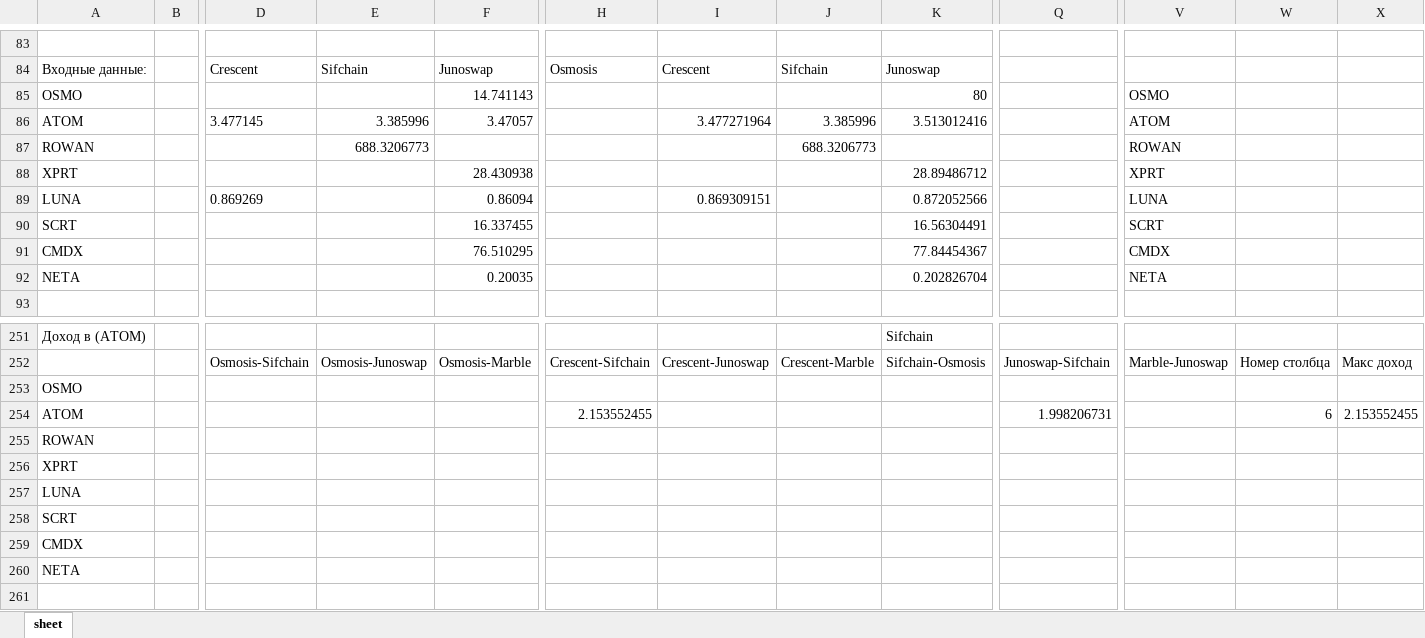
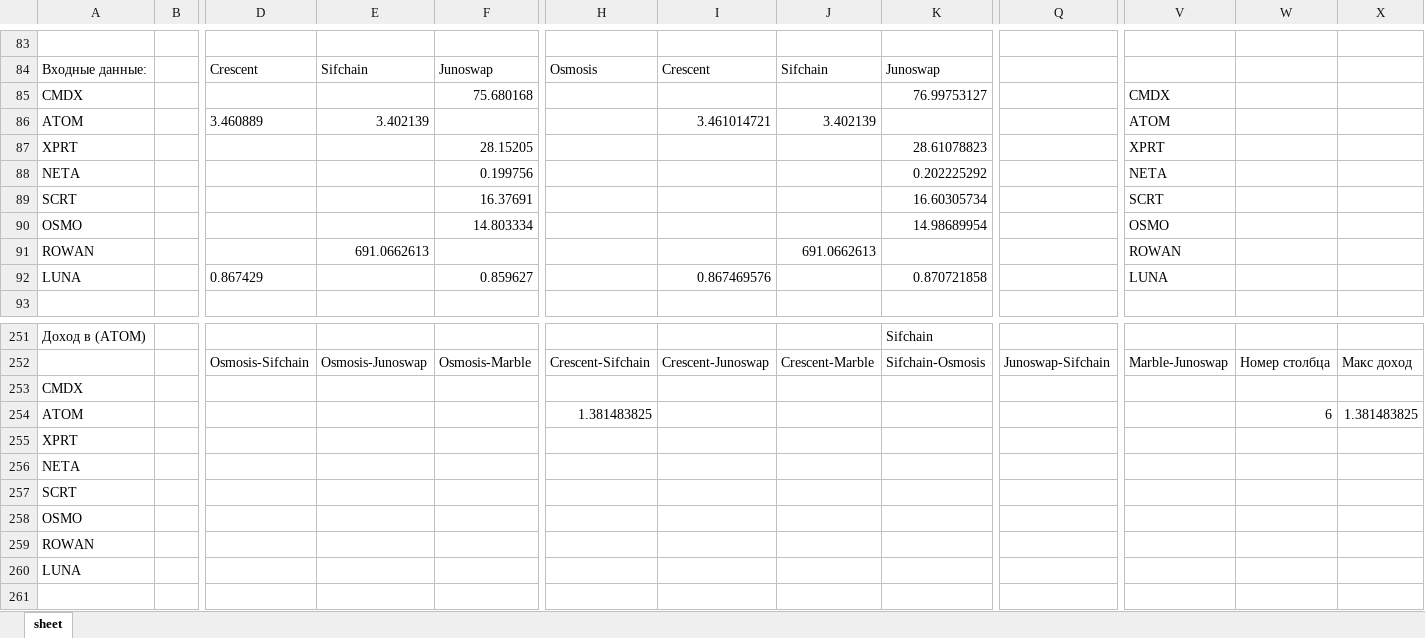
Before and after one commit to miletovaa/cryptocoins, an Excel workbook: cryptocoins/main/result.xlsx, sheet sheet, drawn as a sheet; only a part is shown, gaps mark what is left out; values as stored, in another font and other column widths than the file's, no borders; removed rows and columns are numbered as before the commit, all else as after; rows hold the shown columns only; the diff covers the shown part only; the diff names each change by its address in the sheet, - before the commit and + after, or states it on an @@ line.

```diff
--- a/cryptocoins/main/result.xlsx (sheet sheet)
+++ b/cryptocoins/main/result.xlsx (sheet sheet)
+row 85: CMDX |  |  |  | 75.680168 |  |  |  | 76.99753127 |  | CMDX
+row 86: ATOM |  | 3.460889 | 3.402139 |  |  | 3.461014721 | 3.402139 |  |  | ATOM
+row 87: XPRT |  |  |  | 28.15205 |  |  |  | 28.61078823 |  | XPRT
+row 88: NETA |  |  |  | 0.199756 |  |  |  | 0.202225292 |  | NETA
+row 89: SCRT |  |  |  | 16.37691 |  |  |  | 16.60305734 |  | SCRT
-F90: 14.741143
+F90: 14.803334
-K90: 80
+K90: 14.98689954
-row 86: ATOM |  | 3.477145 | 3.385996 | 3.47057 |  | 3.477271964 | 3.385996 | 3.513012416 |  | ATOM
-E91: 688.3206773
+E91: 691.0662613
-J91: 688.3206773
+J91: 691.0662613
-row 88: XPRT |  |  |  | 28.430938 |  |  |  | 28.89486712 |  | XPRT
-D92: 0.869269
+D92: 0.867429
-F92: 0.86094
+F92: 0.859627
-I92: 0.869309151
+I92: 0.867469576
-K92: 0.872052566
+K92: 0.870721858
-row 90: SCRT |  |  |  | 16.337455 |  |  |  | 16.56304491 |  | SCRT
-row 91: CMDX |  |  |  | 76.510295 |  |  |  | 77.84454367 |  | CMDX
-row 92: NETA |  |  |  | 0.20035 |  |  |  | 0.202826704 |  | NETA
@@ row 259 moved to row 253: CMDX @@
+row 254: ATOM |  |  |  |  | 1.381483825 |  |  |  |  |  | 6 | 1.381483825
@@ row 256 moved to row 255: XPRT @@
@@ row 260 moved to row 256: NETA @@
@@ row 258 moved to row 257: SCRT @@
-row 254: ATOM |  |  |  |  | 2.153552455 |  |  |  | 1.998206731 |  | 6 | 2.153552455
```
Also changed, not shown: 8 added rows, 8 removed rows, 9 moved rows and 105 edited cells elsewhere in this sheet, formulas that keep their value, 6 other files.
